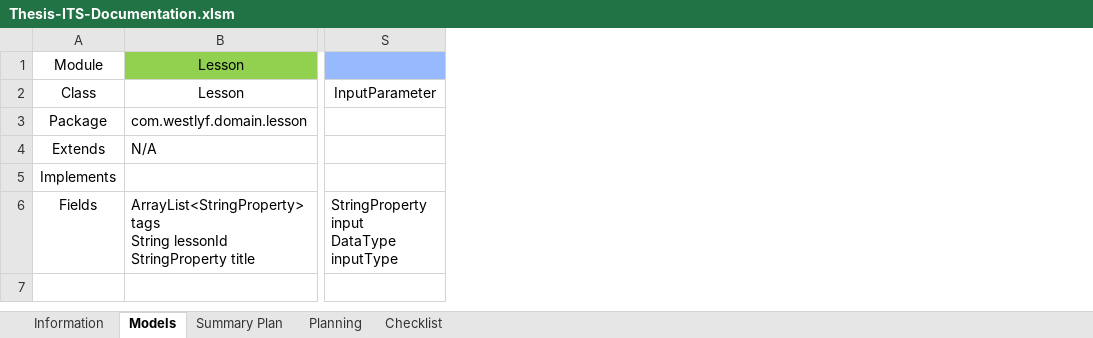
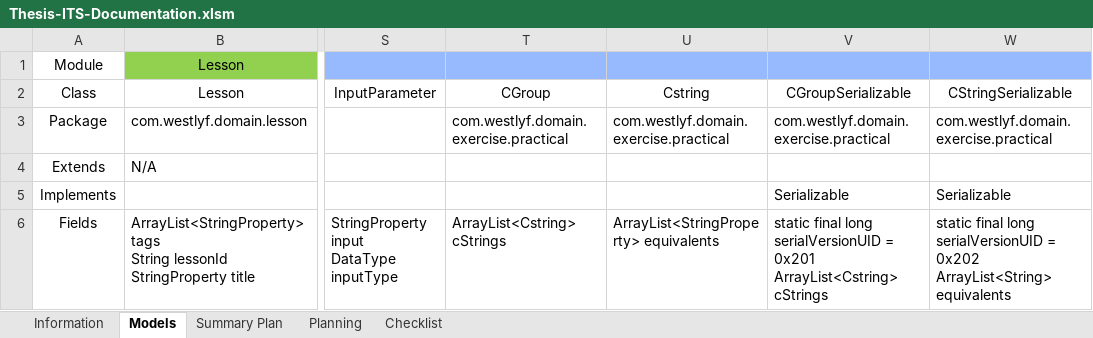
Before and after one commit to robertoguazon/Thesis-ITS, an Excel workbook: documentation/Thesis-ITS-Documentation.xlsm, sheet Models, drawn as a sheet; only a part is shown, gaps mark what is left out; values as stored, in another font and other column widths than the file's, no borders; ↵ is a line break in a cell; the diff names each change by its address in the sheet, - before the commit and + after, or states it on an @@ line.

Commit message:
added CGroup for EracticalExercise (Cheating checker)

```diff
--- a/documentation/Thesis-ITS-Documentation.xlsm (sheet Models)
+++ b/documentation/Thesis-ITS-Documentation.xlsm (sheet Models)
+column T (CGroup), rows 3-6: com.westlyf.domain.exercise.practical |  |  | ArrayList<Cstring> cStrings
+column U (Cstring), rows 3-6: com.westlyf.domain.exercise.practical |  |  | ArrayList<StringProperty> equivalents
+column V (CGroupSerializable), rows 3-6: com.westlyf.domain.exercise.practical |  | Serializable | static final long serialVersionUID = 0x201 ↵ ArrayList<Cstring> cStrings
+column W (CStringSerializable), rows 3-6: com.westlyf.domain.exercise.practical |  | Serializable | static final long serialVersionUID = 0x202 ↵ ArrayList<String> equivalents
```
Also changed, not shown: charts or pictures, 34 other files.
